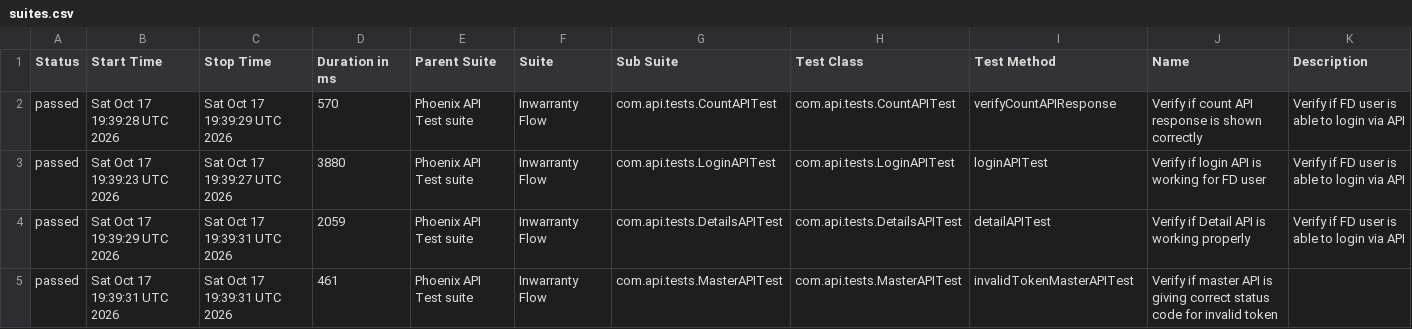
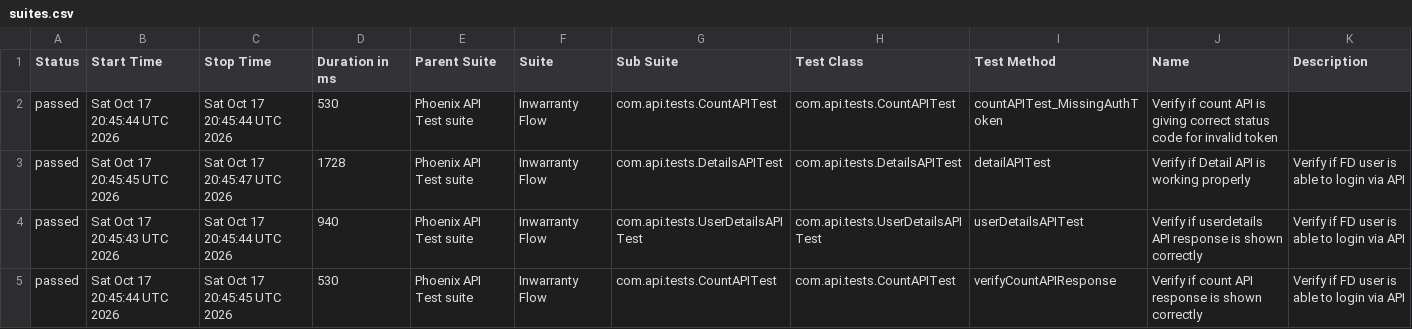
Before and after one commit to tusharS007/PhoenixTestAutomationFramework, a CSV file: data/suites.csv, drawn as a sheet; only a part is shown; the diff covers the shown part only.

```diff
--- a/data/suites.csv
+++ b/data/suites.csv
@@ -1,5 +1,5 @@
 "Status","Start Time","Stop Time","Duration in ms","Parent Suite","Suite","Sub Suite","Test Class","Test Method","Name","Description"
-"passed","Sat Oct 17 19:39:28 UTC 2026","Sat Oct 17 19:39:29 UTC 2026","570","Phoenix API Test suite","Inwarranty Flow","com.api.tests.CountAPITest","com.api.tests.CountAPITest","verifyCountAPIResponse","Verify if count API response is shown correctly","Verify if FD user is able to login via API"
-"passed","Sat Oct 17 19:39:23 UTC 2026","Sat Oct 17 19:39:27 UTC 2026","3880","Phoenix API Test suite","Inwarranty Flow","com.api.tests.LoginAPITest","com.api.tests.LoginAPITest","loginAPITest","Verify if login API is working for FD user","Verify if FD user is able to login via API"
-"passed","Sat Oct 17 19:39:29 UTC 2026","Sat Oct 17 19:39:31 UTC 2026","2059","Phoenix API Test suite","Inwarranty Flow","com.api.tests.DetailsAPITest","com.api.tests.DetailsAPITest","detailAPITest","Verify if Detail API is working properly","Verify if FD user is able to login via API"
-"passed","Sat Oct 17 19:39:31 UTC 2026","Sat Oct 17 19:39:31 UTC 2026","461","Phoenix API Test suite","Inwarranty Flow","com.api.tests.MasterAPITest","com.api.tests.MasterAPITest","invalidTokenMasterAPITest","Verify if master API is giving correct status code for invalid token",""
+"passed","Sat Oct 17 20:45:44 UTC 2026","Sat Oct 17 20:45:44 UTC 2026","530","Phoenix API Test suite","Inwarranty Flow","com.api.tests.CountAPITest","com.api.tests.CountAPITest","countAPITest_MissingAuthToken","Verify if count API is giving correct status code for invalid token",""
+"passed","Sat Oct 17 20:45:45 UTC 2026","Sat Oct 17 20:45:47 UTC 2026","1728","Phoenix API Test suite","Inwarranty Flow","com.api.tests.DetailsAPITest","com.api.tests.DetailsAPITest","detailAPITest","Verify if Detail API is working properly","Verify if FD user is able to login via API"
+"passed","Sat Oct 17 20:45:43 UTC 2026","Sat Oct 17 20:45:44 UTC 2026","940","Phoenix API Test suite","Inwarranty Flow","com.api.tests.UserDetailsAPITest","com.api.tests.UserDetailsAPITest","userDetailsAPITest","Verify if userdetails API response is shown correctly","Verify if FD user is able to login via API"
+"passed","Sat Oct 17 20:45:44 UTC 2026","Sat Oct 17 20:45:45 UTC 2026","530","Phoenix API Test suite","Inwarranty Flow","com.api.tests.CountAPITest","com.api.tests.CountAPITest","verifyCountAPIResponse","Verify if count API response is shown correctly","Verify if FD user is able to login via API"
```
Also changed, not shown: 22 edited cells elsewhere in this file, data/behaviors.csv, 58 other files.
